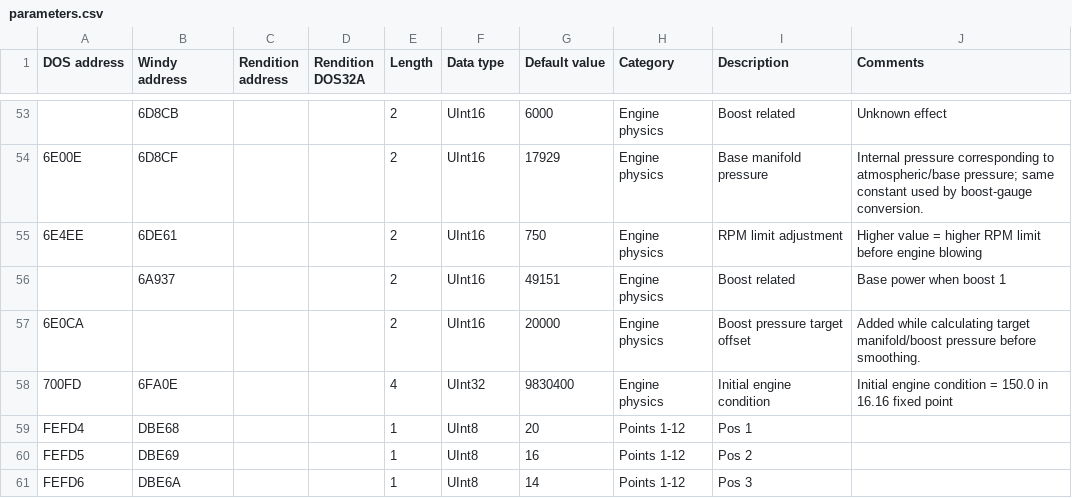
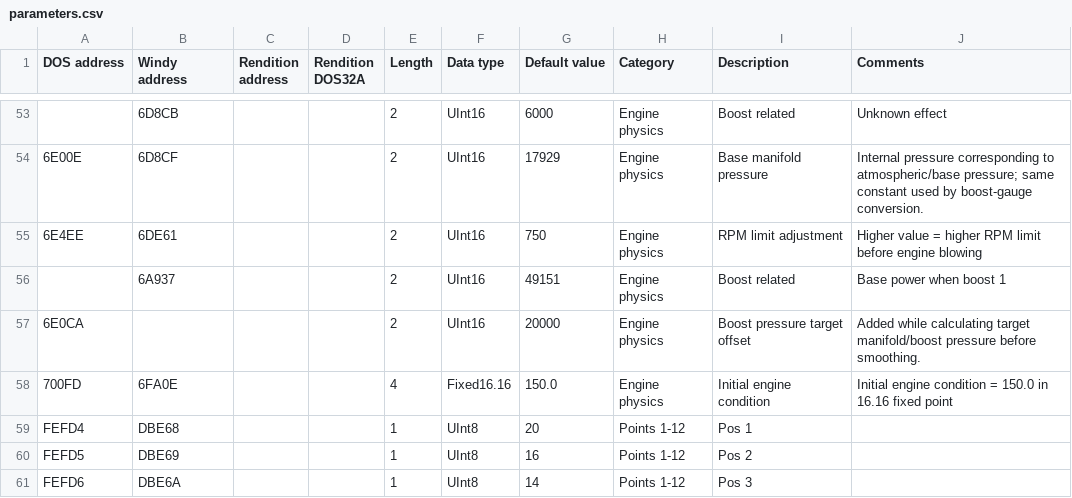
Before and after one commit to skchow03/icr2edit, a CSV file: parameters.csv, drawn as a sheet; only a part is shown, gaps mark what is left out; the diff names each change by its address in the sheet, - before the commit and + after, or states it on an @@ line.

Commit message:
Add 16.16 fixed-point parameter support

```diff
--- a/parameters.csv
+++ b/parameters.csv
-F58 (Data type): UInt32
+F58 (Data type): Fixed16.16
-G58 (Default value): 9830400
+G58 (Default value): 150.0
```
Also changed, not shown: 4 other files.
